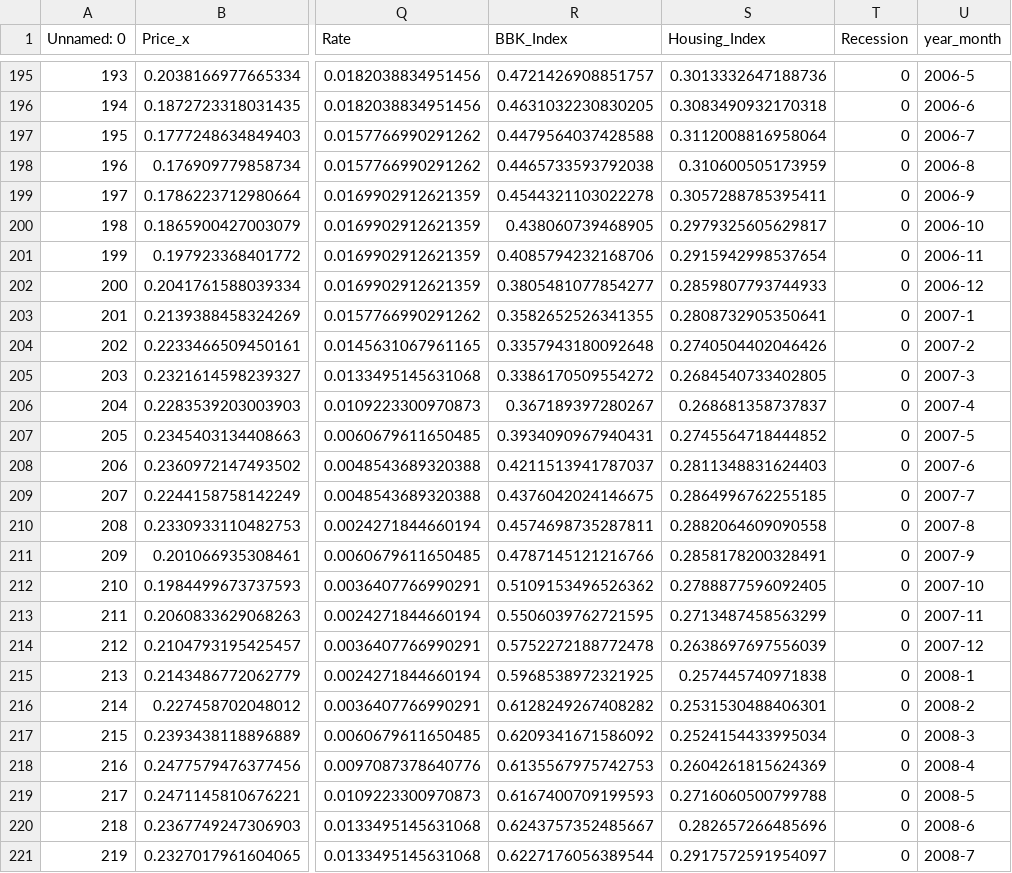
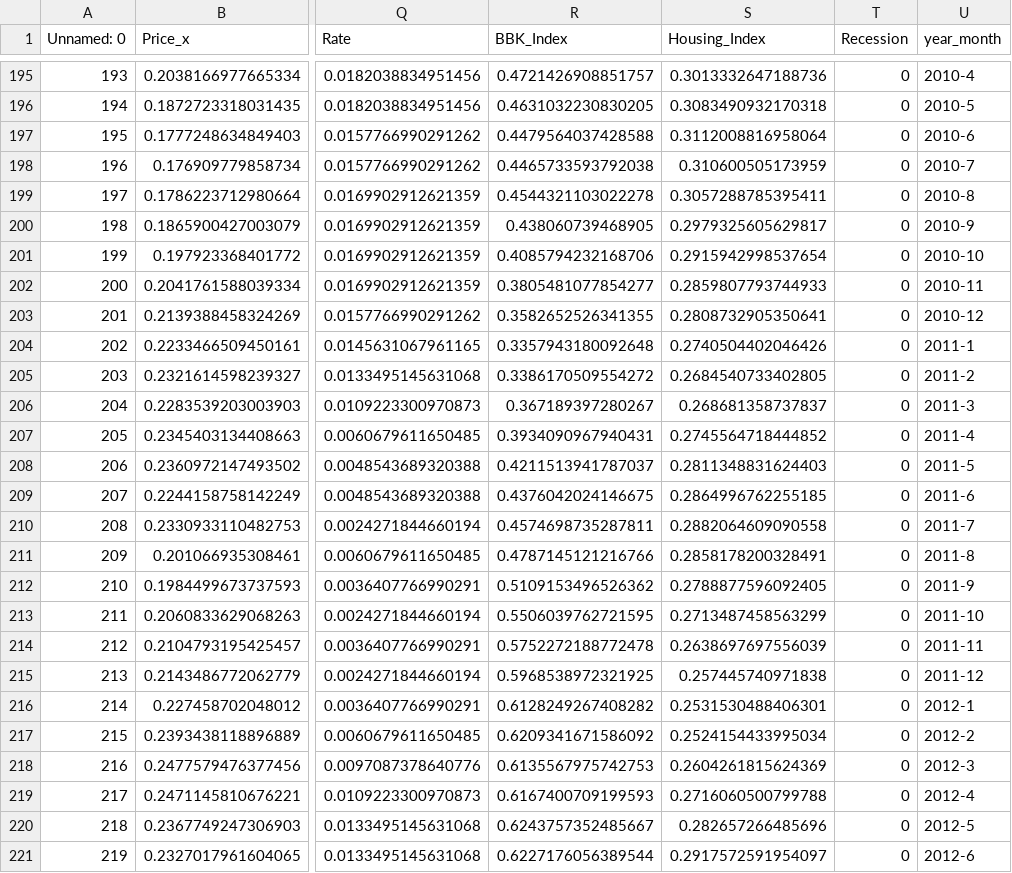
Before and after one commit to Ameya-bit/Long_Run_model, a CSV file: data/US_Recession.csv, drawn as a sheet; only a part is shown, gaps mark what is left out; the diff covers the shown part only; the diff names each change by its address in the sheet, - before the commit and + after, or states it on an @@ line.

Commit message:
Fixed the years column of US_Recession.csv,

```diff
--- a/data/US_Recession.csv
+++ b/data/US_Recession.csv
-U195 (year_month): 2006-5
+U195 (year_month): 2010-4
-U196 (year_month): 2006-6
+U196 (year_month): 2010-5
-U197 (year_month): 2006-7
+U197 (year_month): 2010-6
-U198 (year_month): 2006-8
+U198 (year_month): 2010-7
-U199 (year_month): 2006-9
+U199 (year_month): 2010-8
-U200 (year_month): 2006-10
+U200 (year_month): 2010-9
-U201 (year_month): 2006-11
+U201 (year_month): 2010-10
-U202 (year_month): 2006-12
+U202 (year_month): 2010-11
-U203 (year_month): 2007-1
+U203 (year_month): 2010-12
-U204 (year_month): 2007-2
+U204 (year_month): 2011-1
-U205 (year_month): 2007-3
+U205 (year_month): 2011-2
-U206 (year_month): 2007-4
+U206 (year_month): 2011-3
-U207 (year_month): 2007-5
+U207 (year_month): 2011-4
-U208 (year_month): 2007-6
+U208 (year_month): 2011-5
-U209 (year_month): 2007-7
+U209 (year_month): 2011-6
-U210 (year_month): 2007-8
+U210 (year_month): 2011-7
-U211 (year_month): 2007-9
+U211 (year_month): 2011-8
-U212 (year_month): 2007-10
+U212 (year_month): 2011-9
-U213 (year_month): 2007-11
+U213 (year_month): 2011-10
-U214 (year_month): 2007-12
+U214 (year_month): 2011-11
-U215 (year_month): 2008-1
+U215 (year_month): 2011-12
-U216 (year_month): 2008-2
+U216 (year_month): 2012-1
-U217 (year_month): 2008-3
+U217 (year_month): 2012-2
-U218 (year_month): 2008-4
+U218 (year_month): 2012-3
-U219 (year_month): 2008-5
+U219 (year_month): 2012-4
-U220 (year_month): 2008-6
+U220 (year_month): 2012-5
-U221 (year_month): 2008-7
+U221 (year_month): 2012-6
```
Also changed, not shown: 151 edited cells elsewhere in this file, 3 other files.
